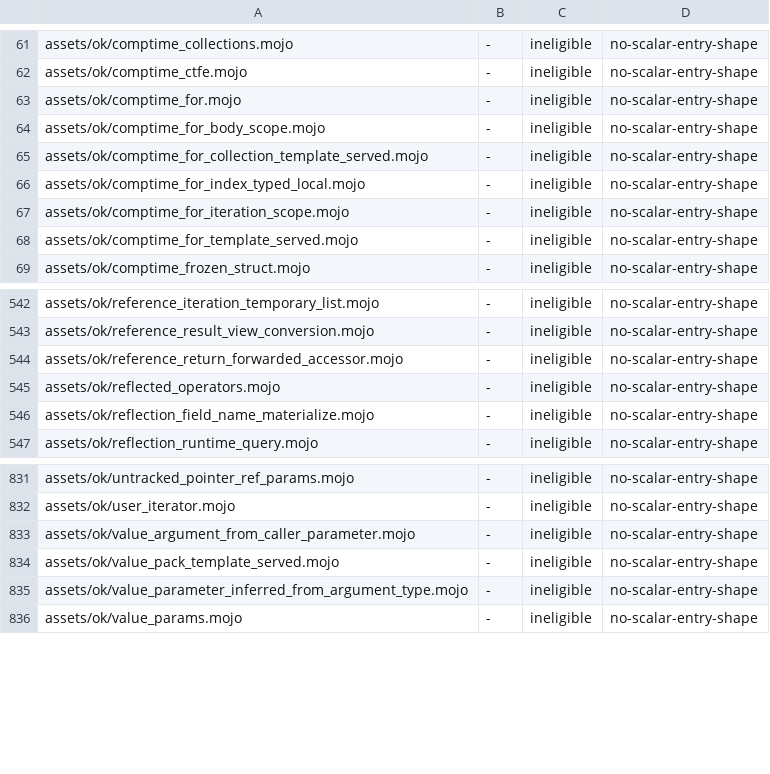
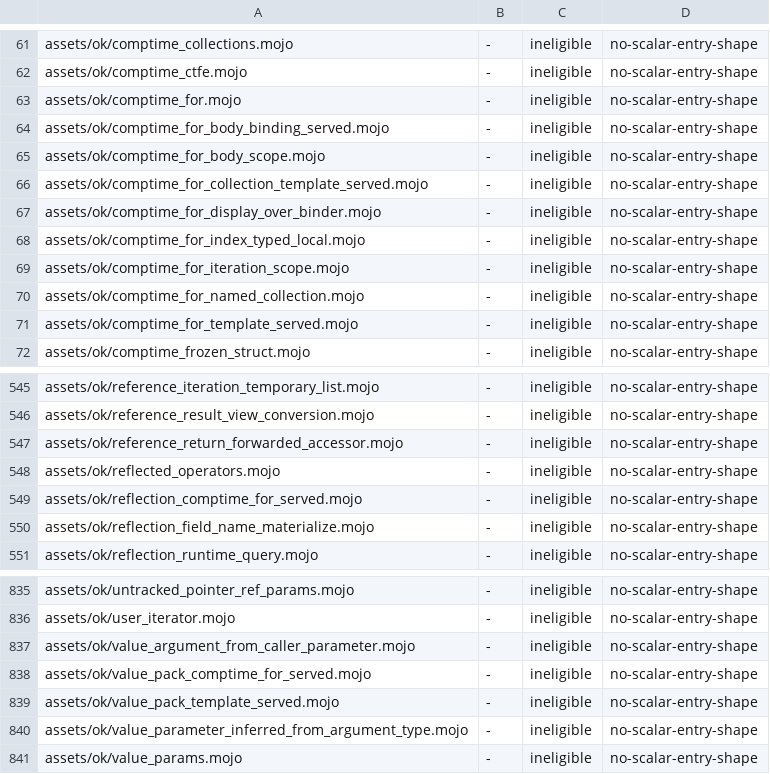
Before and after one commit to bpr/mojito, a TSV file: conformance/pliron-scalar.tsv, drawn as a sheet; only a part is shown, gaps mark what is left out.

Commit message:
A generic `def`'s template now serves the remaining `comptime for` sequences, as in the pin, where the cloner unrolled each per instantiation: a named collection constant, a value pack, a reflected field-name list or count, and a display over the binders (`[n, n + 1]`), which MIR lifts as a function the elaborator runs per instance. A module collection iterated in a generic `def`, a display over an enclosing loop's variable or `Self.n`, and `comptime for name in reflect[P].field_names()` now run.

```diff
--- a/conformance/pliron-scalar.tsv
+++ b/conformance/pliron-scalar.tsv
@@ -63,6 +63,9 @@ assets/ok/comptime_ctfe.mojo	-	ineligible	no-scalar-entry-shape
 assets/ok/comptime_for.mojo	-	ineligible	no-scalar-entry-shape
+assets/ok/comptime_for_body_binding_served.mojo	-	ineligible	no-scalar-entry-shape
 assets/ok/comptime_for_body_scope.mojo	-	ineligible	no-scalar-entry-shape
 assets/ok/comptime_for_collection_template_served.mojo	-	ineligible	no-scalar-entry-shape
+assets/ok/comptime_for_display_over_binder.mojo	-	ineligible	no-scalar-entry-shape
 assets/ok/comptime_for_index_typed_local.mojo	-	ineligible	no-scalar-entry-shape
 assets/ok/comptime_for_iteration_scope.mojo	-	ineligible	no-scalar-entry-shape
+assets/ok/comptime_for_named_collection.mojo	-	ineligible	no-scalar-entry-shape
 assets/ok/comptime_for_template_served.mojo	-	ineligible	no-scalar-entry-shape
@@ -545,2 +548,3 @@ assets/ok/reference_return_forwarded_accessor.mojo	-	ineligible	no-scalar-entry-
 assets/ok/reflected_operators.mojo	-	ineligible	no-scalar-entry-shape
+assets/ok/reflection_comptime_for_served.mojo	-	ineligible	no-scalar-entry-shape
 assets/ok/reflection_field_name_materialize.mojo	-	ineligible	no-scalar-entry-shape
@@ -833,2 +837,3 @@ assets/ok/user_iterator.mojo	-	ineligible	no-scalar-entry-shape
 assets/ok/value_argument_from_caller_parameter.mojo	-	ineligible	no-scalar-entry-shape
+assets/ok/value_pack_comptime_for_served.mojo	-	ineligible	no-scalar-entry-shape
 assets/ok/value_pack_template_served.mojo	-	ineligible	no-scalar-entry-shape
```
Also changed, not shown: conformance/assets-mojo-rejects.tsv, conformance/pliron-parity.tsv, 36 other files.
